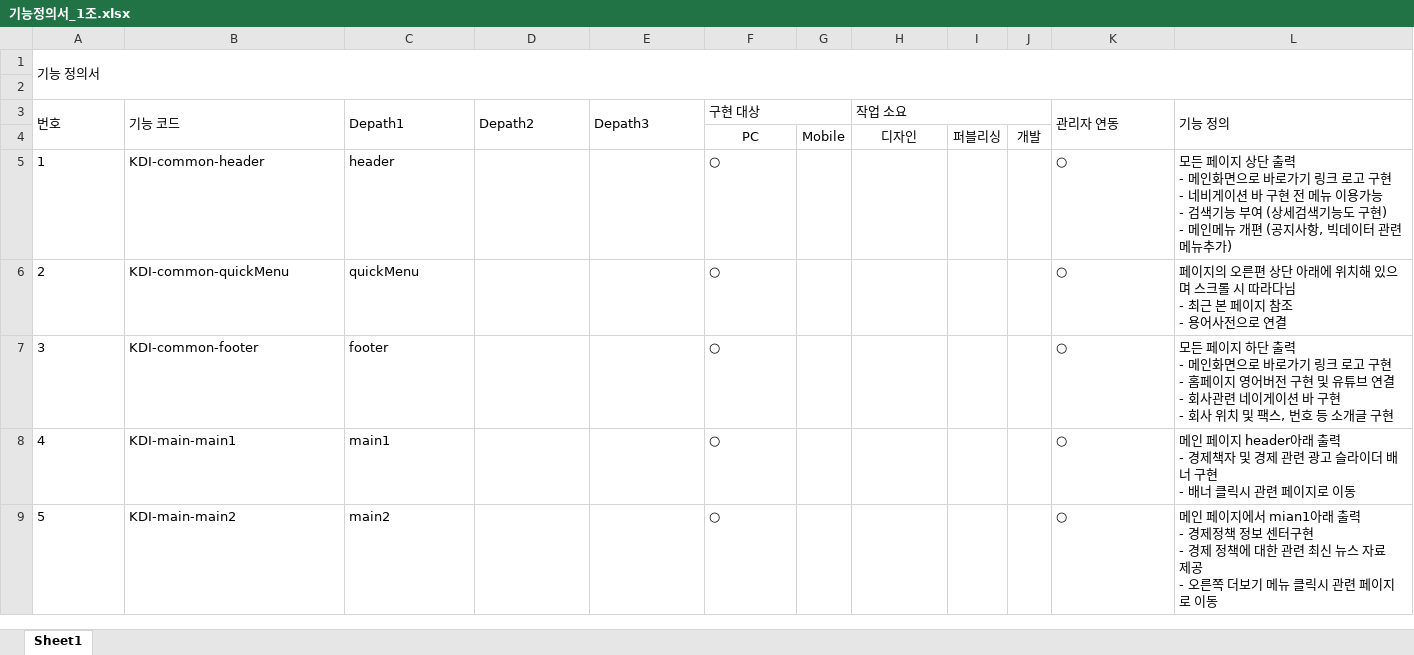
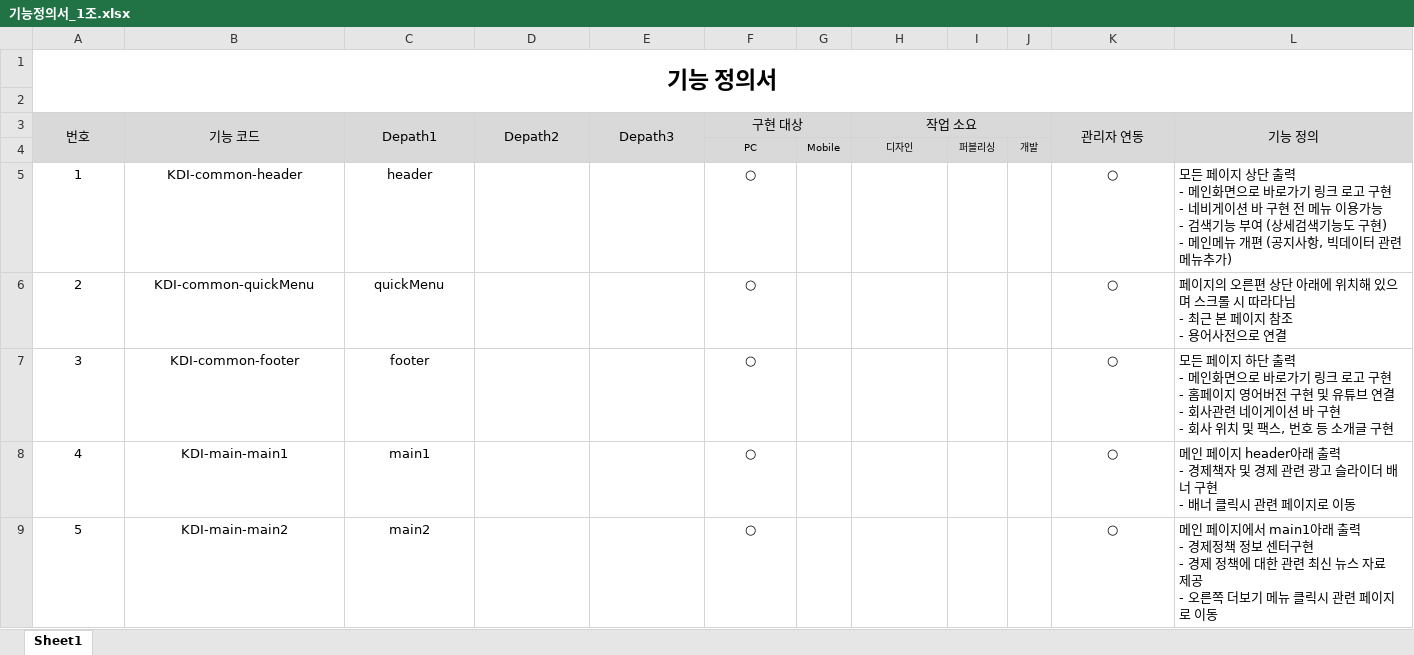
Before and after one commit to JSH970930/renewKDI, an Excel workbook: 기능정의서_1조.xlsx, sheet Sheet1, drawn as a sheet; only a part is shown; values as stored, in another font and other column widths than the file's, no borders; the diff covers the shown part only; the diff names each change by its address in the sheet, - before the commit and + after, or states it on an @@ line.

Commit message:
Add files via upload

```diff
--- a/기능정의서_1조.xlsx (sheet Sheet1)
+++ b/기능정의서_1조.xlsx (sheet Sheet1)
@@ A1 alignment: left → center, bold: off → on, text size: larger @@
-A3:F3 alignment: left
+A3:F3 alignment: center
-A3:L4 fill: none
+A3:L4 fill: #D9D9D9
-H3 alignment: left
+H3 alignment: center
-K3:L3 alignment: left
+K3:L3 alignment: center
@@ F4:J4 text size: smaller @@
-A5:C9 alignment: left
+A5:C9 alignment: center
-F5:F9 alignment: left
+F5:F9 alignment: center
-K5:K9 alignment: left
+K5:K9 alignment: center
-L9 (기능 정의): …지에서 mian1아래 출…
+L9 (기능 정의): …지에서 main1아래 출…
```
Also changed, not shown: 5 edited cells and cell formats elsewhere in this sheet.
